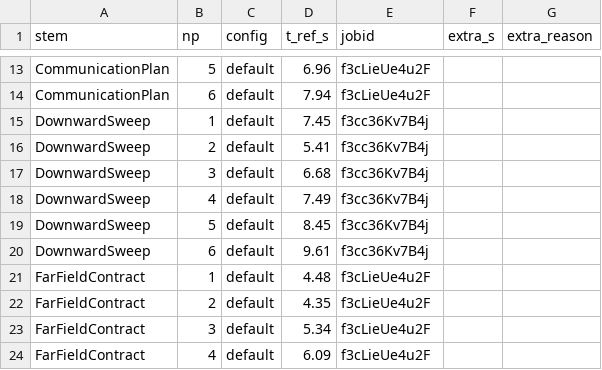
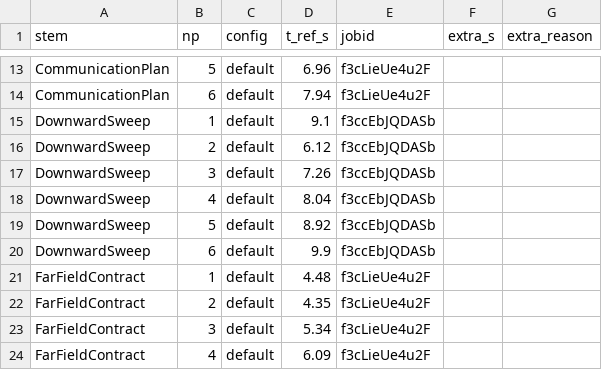
Before and after one commit to JStewart28/Canopy, a TSV file: scripts/tuolumne/serial_runtimes.tsv, drawn as a sheet; only a part is shown, gaps mark what is left out.

```diff
--- a/scripts/tuolumne/serial_runtimes.tsv
+++ b/scripts/tuolumne/serial_runtimes.tsv
@@ -14,8 +14,8 @@ CommunicationPlan	5	default	6.96	f3cLieUe4u2F
 CommunicationPlan	6	default	7.94	f3cLieUe4u2F
-DownwardSweep	1	default	7.45	f3cc36Kv7B4j
-DownwardSweep	2	default	5.41	f3cc36Kv7B4j
-DownwardSweep	3	default	6.68	f3cc36Kv7B4j
-DownwardSweep	4	default	7.49	f3cc36Kv7B4j
-DownwardSweep	5	default	8.45	f3cc36Kv7B4j
-DownwardSweep	6	default	9.61	f3cc36Kv7B4j
+DownwardSweep	1	default	9.1	f3ccEbJQDASb
+DownwardSweep	2	default	6.12	f3ccEbJQDASb
+DownwardSweep	3	default	7.26	f3ccEbJQDASb
+DownwardSweep	4	default	8.04	f3ccEbJQDASb
+DownwardSweep	5	default	8.92	f3ccEbJQDASb
+DownwardSweep	6	default	9.9	f3ccEbJQDASb
 FarFieldContract	1	default	4.48	f3cLieUe4u2F
```
Also changed, not shown: 3 other files.
